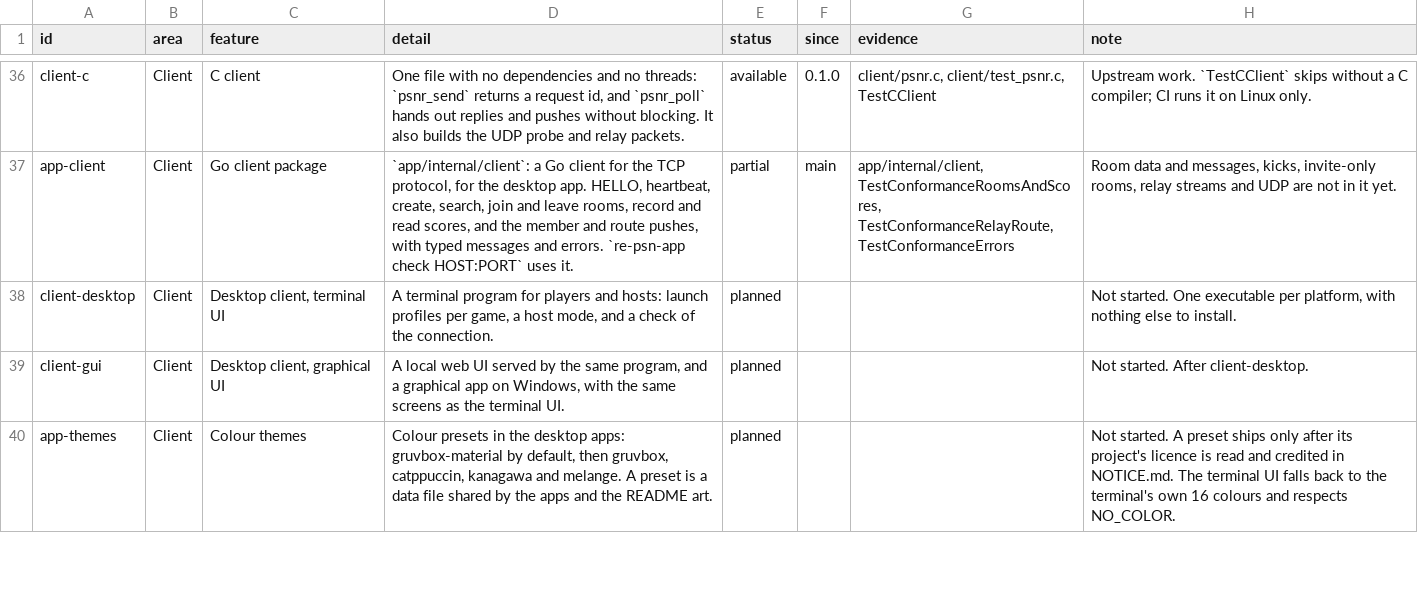
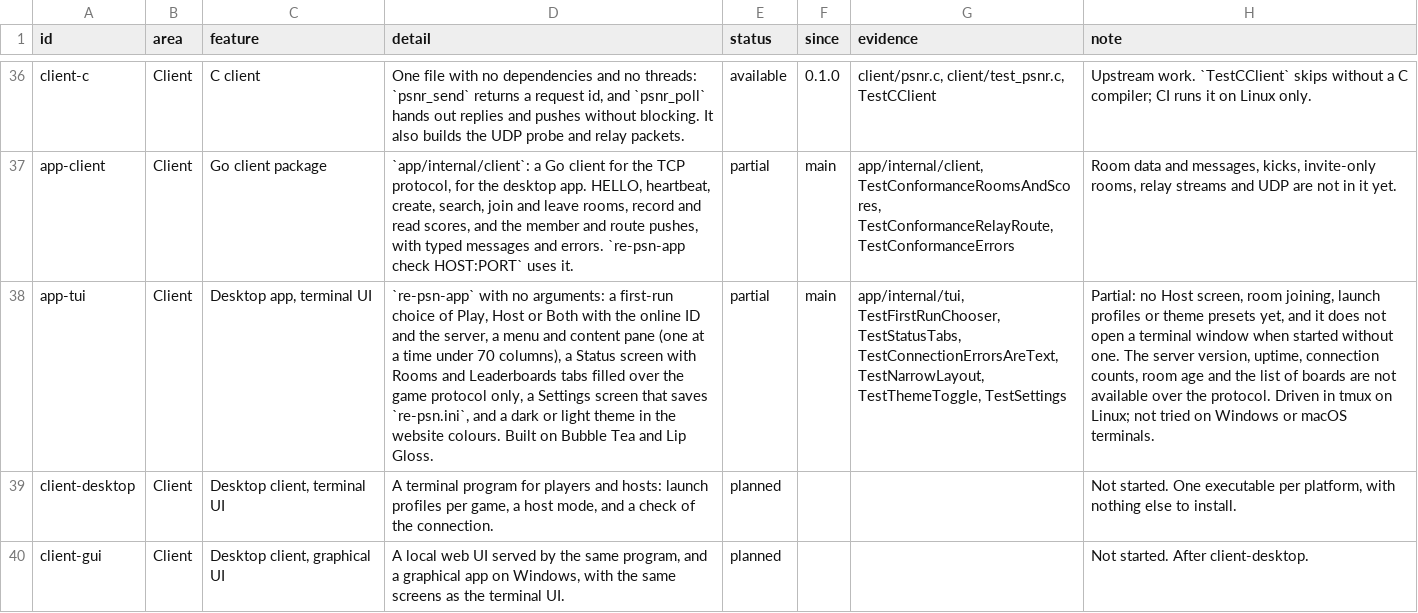
Before and after one commit to Tzeentchnet/re-psn, a TSV file: docs/features.tsv, drawn as a sheet; only a part is shown, gaps mark what is left out; the shorter side is filled out with more unchanged rows; the diff names each change by its address in the sheet, - before the commit and + after, or states it on an @@ line.

Commit message:
Docs: the app's terminal UI, its dependencies and the dependency rule
app/README.md says how to run the terminal UI, its keys, where its data
comes from and what the game protocol cannot show (server version,
uptime, connection counts, room age, the list of boards), and lists the
app module's dependencies with their licences. The README, CHANGELOG
and NOTICE.md say the same in short. The features list gains app-tui
(partial), with docs/features.md and the website regenerated.

AGENTS.md: the server module stays standard-library only; a new app
dependency version must be at least 14 days old unless the maintainer
has waived it for the named module, and the waiver for the Bubble Tea
and Lip Gloss modules is recorded there.

```diff
--- a/docs/features.tsv
+++ b/docs/features.tsv
+row 38: app-tui | Client | Desktop app, terminal UI | `re-psn-app` with no arguments: a first-run choice of Play, Host or Both with the online ID and the server, a menu and content pane (one at a time under 70 columns), a Status screen with Rooms and Leaderboards tabs filled over the game protocol only, a Settings screen that saves `re-psn.ini`, and a dark or light theme in the website colours. Built on Bubble Tea and Lip Gloss. | partial | main | app/internal/tui, TestFirstRunChooser, TestStatusTabs, TestConnectionErrorsAreText, TestNarrowLayout, TestThemeToggle, TestSettings | Partial: no Host screen, room joining, launch profiles or theme presets yet, and it does not open a terminal window when started without one. The server version, uptime, connection counts, room age and the list of boards are not available over the protocol. Driven in tmux on Linux; not tried on Windows or macOS terminals.
```
Also changed, not shown: 9 other files.
